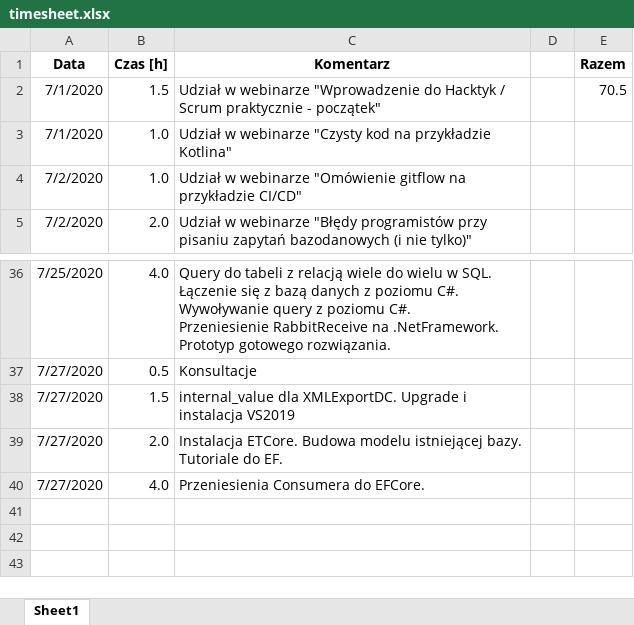
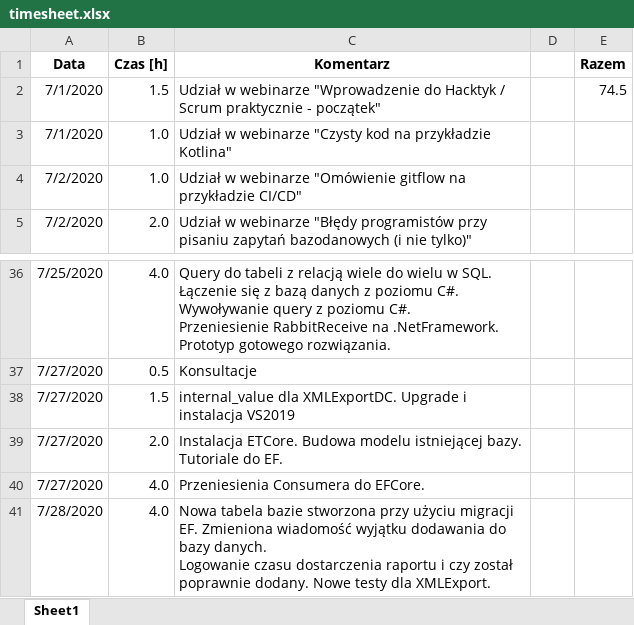
Before and after one commit to CID6/Hacktyki2020src, an Excel workbook: timesheet.xlsx, sheet Sheet1, drawn as a sheet; only a part is shown, gaps mark what is left out; values as stored, in another font and other column widths than the file's, no borders; ↵ is a line break in a cell; the diff names each change by its address in the sheet, - before the commit and + after, or states it on an @@ line.

```diff
--- a/timesheet.xlsx (sheet Sheet1)
+++ b/timesheet.xlsx (sheet Sheet1)
-E2 (Razem): 70.5
+E2 (Razem): 74.5
+row 41: 7/28/2020 | 4.0 | Nowa tabela bazie stworzona przy użyciu migracji EF. Zmieniona wiadomość wyjątku dodawania do bazy danych. ↵ Logowanie czasu dostarczenia raportu i czy został poprawnie dodany. Nowe testy dla XMLExport.
```
Also changed, not shown: 46 other files.
